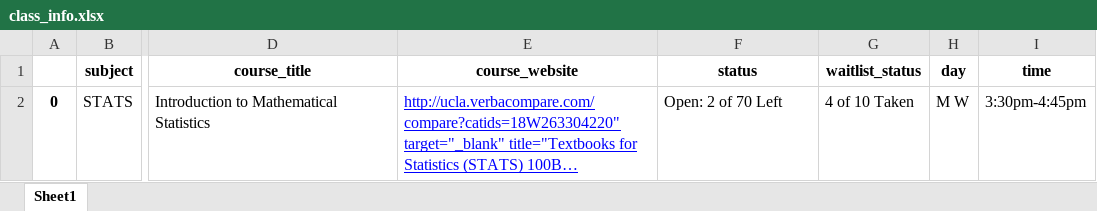
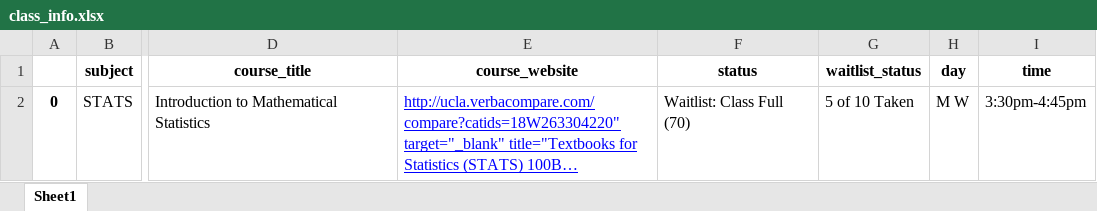
Before and after one commit to KeplerC/ClassUCLA, an Excel workbook: app/class_info.xlsx, sheet Sheet1, drawn as a sheet; only a part is shown, gaps mark what is left out; long unchanged cells end in …; values as stored, in another font and other column widths than the file's, no borders; the diff names each change by its address in the sheet, - before the commit and + after, or states it on an @@ line.

```diff
--- a/app/class_info.xlsx (sheet Sheet1)
+++ b/app/class_info.xlsx (sheet Sheet1)
-F2 (status): Open: 2 of 70 Left
+F2 (status): Waitlist: Class Full (70)
-G2 (waitlist_status): 4 of 10 Taken
+G2 (waitlist_status): 5 of 10 Taken
```
Also changed, not shown: app/example.xlsx, 4 other files.
